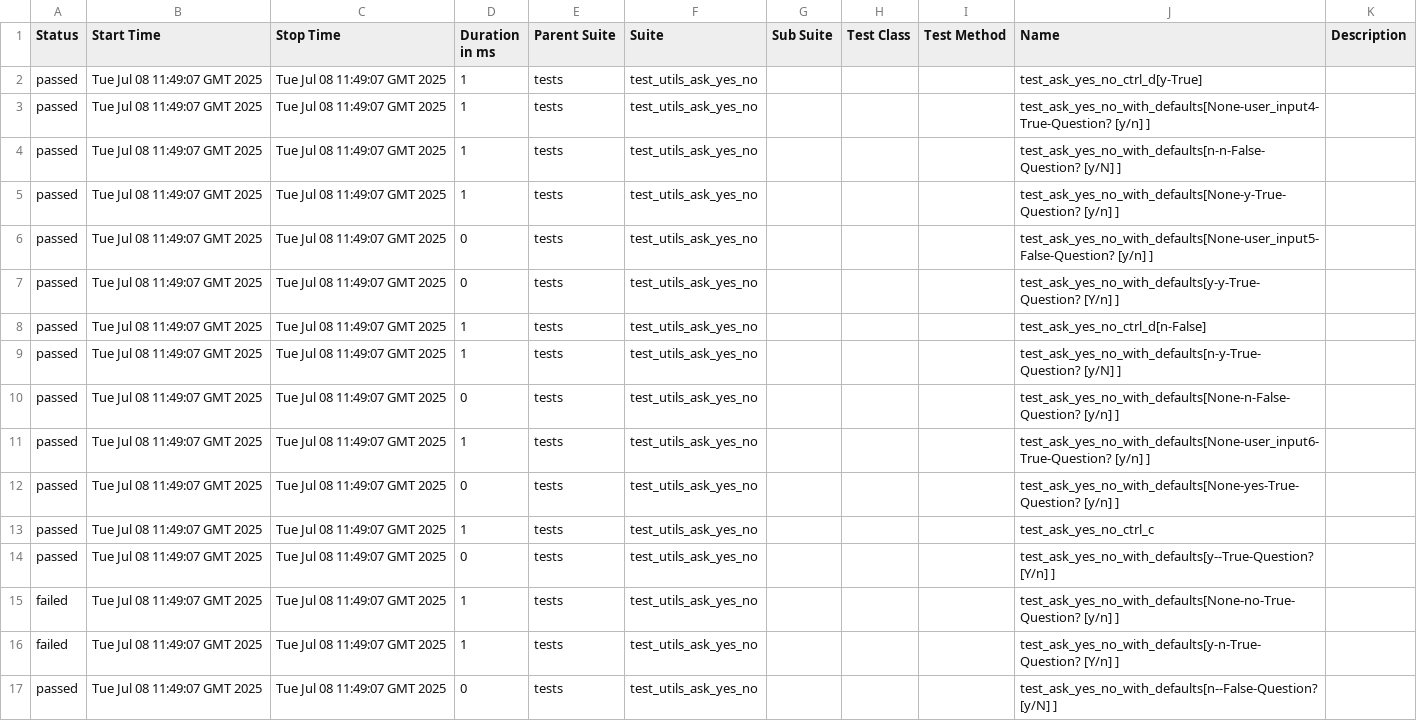
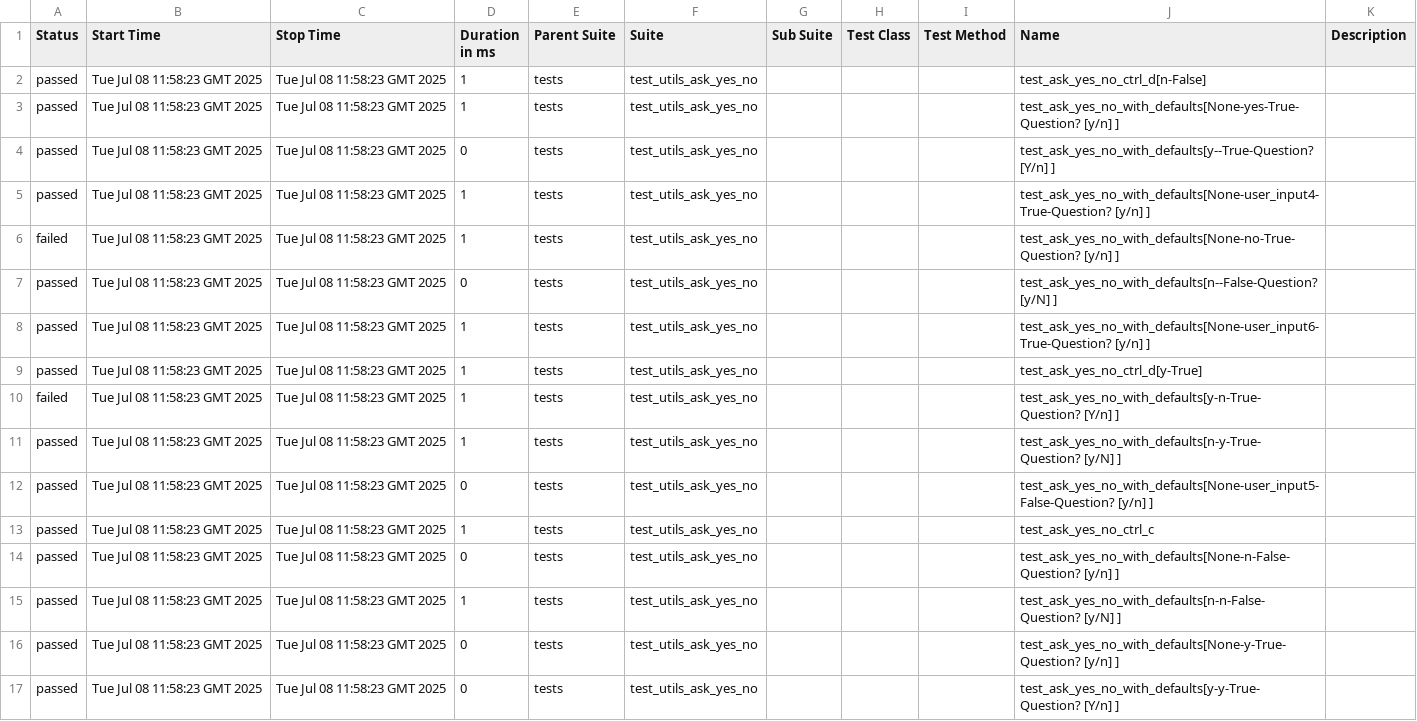
Before and after one commit to Yaspsi/pytest-report-render, a CSV file: data/suites.csv, drawn as a sheet.

```diff
--- a/data/suites.csv
+++ b/data/suites.csv
@@ -1,17 +1,17 @@
 "Status","Start Time","Stop Time","Duration in ms","Parent Suite","Suite","Sub Suite","Test Class","Test Method","Name","Description"
-"passed","Tue Jul 08 11:49:07 GMT 2025","Tue Jul 08 11:49:07 GMT 2025","1","tests","test_utils_ask_yes_no","","","","test_ask_yes_no_ctrl_d[y-True]",""
-"passed","Tue Jul 08 11:49:07 GMT 2025","Tue Jul 08 11:49:07 GMT 2025","1","tests","test_utils_ask_yes_no","","","","test_ask_yes_no_with_defaults[None-user_input4-True-Question? [y/n] ]",""
-"passed","Tue Jul 08 11:49:07 GMT 2025","Tue Jul 08 11:49:07 GMT 2025","1","tests","test_utils_ask_yes_no","","","","test_ask_yes_no_with_defaults[n-n-False-Question? [y/N] ]",""
-"passed","Tue Jul 08 11:49:07 GMT 2025","Tue Jul 08 11:49:07 GMT 2025","1","tests","test_utils_ask_yes_no","","","","test_ask_yes_no_with_defaults[None-y-True-Question? [y/n] ]",""
-"passed","Tue Jul 08 11:49:07 GMT 2025","Tue Jul 08 11:49:07 GMT 2025","0","tests","test_utils_ask_yes_no","","","","test_ask_yes_no_with_defaults[None-user_input5-False-Question? [y/n] ]",""
-"passed","Tue Jul 08 11:49:07 GMT 2025","Tue Jul 08 11:49:07 GMT 2025","0","tests","test_utils_ask_yes_no","","","","test_ask_yes_no_with_defaults[y-y-True-Question? [Y/n] ]",""
-"passed","Tue Jul 08 11:49:07 GMT 2025","Tue Jul 08 11:49:07 GMT 2025","1","tests","test_utils_ask_yes_no","","","","test_ask_yes_no_ctrl_d[n-False]",""
-"passed","Tue Jul 08 11:49:07 GMT 2025","Tue Jul 08 11:49:07 GMT 2025","1","tests","test_utils_ask_yes_no","","","","test_ask_yes_no_with_defaults[n-y-True-Question? [y/N] ]",""
-"passed","Tue Jul 08 11:49:07 GMT 2025","Tue Jul 08 11:49:07 GMT 2025","0","tests","test_utils_ask_yes_no","","","","test_ask_yes_no_with_defaults[None-n-False-Question? [y/n] ]",""
-"passed","Tue Jul 08 11:49:07 GMT 2025","Tue Jul 08 11:49:07 GMT 2025","1","tests","test_utils_ask_yes_no","","","","test_ask_yes_no_with_defaults[None-user_input6-True-Question? [y/n] ]",""
-"passed","Tue Jul 08 11:49:07 GMT 2025","Tue Jul 08 11:49:07 GMT 2025","0","tests","test_utils_ask_yes_no","","","","test_ask_yes_no_with_defaults[None-yes-True-Question? [y/n] ]",""
-"passed","Tue Jul 08 11:49:07 GMT 2025","Tue Jul 08 11:49:07 GMT 2025","1","tests","test_utils_ask_yes_no","","","","test_ask_yes_no_ctrl_c",""
-"passed","Tue Jul 08 11:49:07 GMT 2025","Tue Jul 08 11:49:07 GMT 2025","0","tests","test_utils_ask_yes_no","","","","test_ask_yes_no_with_defaults[y--True-Question? [Y/n] ]",""
-"failed","Tue Jul 08 11:49:07 GMT 2025","Tue Jul 08 11:49:07 GMT 2025","1","tests","test_utils_ask_yes_no","","","","test_ask_yes_no_with_defaults[None-no-True-Question? [y/n] ]",""
-"failed","Tue Jul 08 11:49:07 GMT 2025","Tue Jul 08 11:49:07 GMT 2025","1","tests","test_utils_ask_yes_no","","","","test_ask_yes_no_with_defaults[y-n-True-Question? [Y/n] ]",""
-"passed","Tue Jul 08 11:49:07 GMT 2025","Tue Jul 08 11:49:07 GMT 2025","0","tests","test_utils_ask_yes_no","","","","test_ask_yes_no_with_defaults[n--False-Question? [y/N] ]",""
+"passed","Tue Jul 08 11:58:23 GMT 2025","Tue Jul 08 11:58:23 GMT 2025","1","tests","test_utils_ask_yes_no","","","","test_ask_yes_no_ctrl_d[n-False]",""
+"passed","Tue Jul 08 11:58:23 GMT 2025","Tue Jul 08 11:58:23 GMT 2025","1","tests","test_utils_ask_yes_no","","","","test_ask_yes_no_with_defaults[None-yes-True-Question? [y/n] ]",""
+"passed","Tue Jul 08 11:58:23 GMT 2025","Tue Jul 08 11:58:23 GMT 2025","0","tests","test_utils_ask_yes_no","","","","test_ask_yes_no_with_defaults[y--True-Question? [Y/n] ]",""
+"passed","Tue Jul 08 11:58:23 GMT 2025","Tue Jul 08 11:58:23 GMT 2025","1","tests","test_utils_ask_yes_no","","","","test_ask_yes_no_with_defaults[None-user_input4-True-Question? [y/n] ]",""
+"failed","Tue Jul 08 11:58:23 GMT 2025","Tue Jul 08 11:58:23 GMT 2025","1","tests","test_utils_ask_yes_no","","","","test_ask_yes_no_with_defaults[None-no-True-Question? [y/n] ]",""
+"passed","Tue Jul 08 11:58:23 GMT 2025","Tue Jul 08 11:58:23 GMT 2025","0","tests","test_utils_ask_yes_no","","","","test_ask_yes_no_with_defaults[n--False-Question? [y/N] ]",""
+"passed","Tue Jul 08 11:58:23 GMT 2025","Tue Jul 08 11:58:23 GMT 2025","1","tests","test_utils_ask_yes_no","","","","test_ask_yes_no_with_defaults[None-user_input6-True-Question? [y/n] ]",""
+"passed","Tue Jul 08 11:58:23 GMT 2025","Tue Jul 08 11:58:23 GMT 2025","1","tests","test_utils_ask_yes_no","","","","test_ask_yes_no_ctrl_d[y-True]",""
+"failed","Tue Jul 08 11:58:23 GMT 2025","Tue Jul 08 11:58:23 GMT 2025","1","tests","test_utils_ask_yes_no","","","","test_ask_yes_no_with_defaults[y-n-True-Question? [Y/n] ]",""
+"passed","Tue Jul 08 11:58:23 GMT 2025","Tue Jul 08 11:58:23 GMT 2025","1","tests","test_utils_ask_yes_no","","","","test_ask_yes_no_with_defaults[n-y-True-Question? [y/N] ]",""
+"passed","Tue Jul 08 11:58:23 GMT 2025","Tue Jul 08 11:58:23 GMT 2025","0","tests","test_utils_ask_yes_no","","","","test_ask_yes_no_with_defaults[None-user_input5-False-Question? [y/n] ]",""
+"passed","Tue Jul 08 11:58:23 GMT 2025","Tue Jul 08 11:58:23 GMT 2025","1","tests","test_utils_ask_yes_no","","","","test_ask_yes_no_ctrl_c",""
+"passed","Tue Jul 08 11:58:23 GMT 2025","Tue Jul 08 11:58:23 GMT 2025","0","tests","test_utils_ask_yes_no","","","","test_ask_yes_no_with_defaults[None-n-False-Question? [y/n] ]",""
+"passed","Tue Jul 08 11:58:23 GMT 2025","Tue Jul 08 11:58:23 GMT 2025","1","tests","test_utils_ask_yes_no","","","","test_ask_yes_no_with_defaults[n-n-False-Question? [y/N] ]",""
+"passed","Tue Jul 08 11:58:23 GMT 2025","Tue Jul 08 11:58:23 GMT 2025","0","tests","test_utils_ask_yes_no","","","","test_ask_yes_no_with_defaults[None-y-True-Question? [y/n] ]",""
+"passed","Tue Jul 08 11:58:23 GMT 2025","Tue Jul 08 11:58:23 GMT 2025","0","tests","test_utils_ask_yes_no","","","","test_ask_yes_no_with_defaults[y-y-True-Question? [Y/n] ]",""
```
Also changed, not shown: 50 other files.
